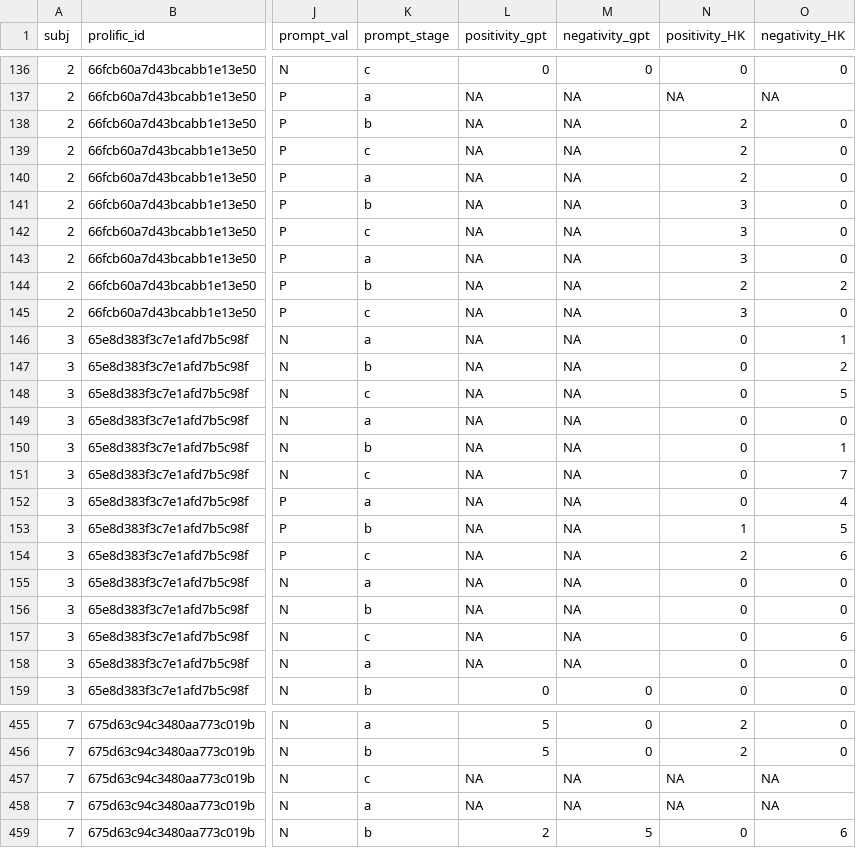
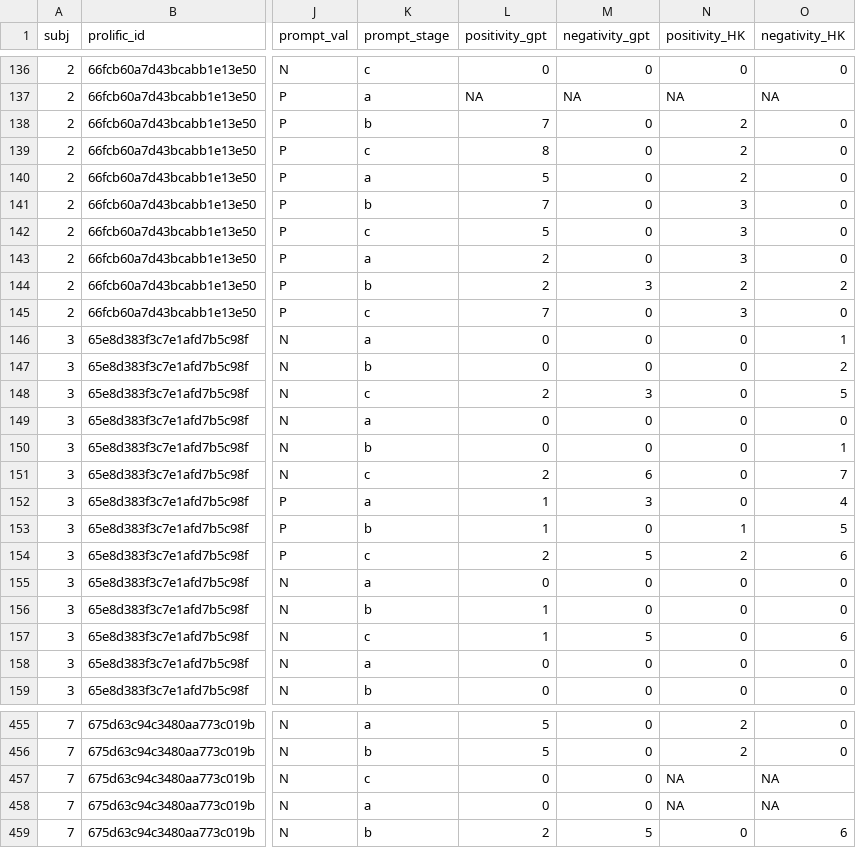
Before and after one commit to Jihyuncindyhur/2025_LLM_abstract_internalizing_sx, a CSV file: 1_data/pilot_data_final.csv, drawn as a sheet; only a part is shown, gaps mark what is left out; the diff covers the shown part only; the diff names each change by its address in the sheet, - before the commit and + after, or states it on an @@ line.

```diff
--- a/1_data/pilot_data_final.csv
+++ b/1_data/pilot_data_final.csv
-L138 (positivity_gpt): NA
+L138 (positivity_gpt): 7
-M138:M143 (negativity_gpt): NA
+M138:M143 (negativity_gpt): 0
-L139 (positivity_gpt): NA
+L139 (positivity_gpt): 8
-L140 (positivity_gpt): NA
+L140 (positivity_gpt): 5
-L141 (positivity_gpt): NA
+L141 (positivity_gpt): 7
-L142 (positivity_gpt): NA
+L142 (positivity_gpt): 5
-L143:L144 (positivity_gpt): NA
+L143:L144 (positivity_gpt): 2
-M144 (negativity_gpt): NA
+M144 (negativity_gpt): 3
-L145 (positivity_gpt): NA
+L145 (positivity_gpt): 7
-M145:M147 (negativity_gpt): NA
+M145:M147 (negativity_gpt): 0
-L146:L147 (positivity_gpt): NA
+L146:L147 (positivity_gpt): 0
-L148 (positivity_gpt): NA
+L148 (positivity_gpt): 2
-M148 (negativity_gpt): NA
+M148 (negativity_gpt): 3
-L149:L150 (positivity_gpt): NA
+L149:L150 (positivity_gpt): 0
-M149:M150 (negativity_gpt): NA
+M149:M150 (negativity_gpt): 0
-L151 (positivity_gpt): NA
+L151 (positivity_gpt): 2
-M151 (negativity_gpt): NA
+M151 (negativity_gpt): 6
-L152:L153 (positivity_gpt): NA
+L152:L153 (positivity_gpt): 1
-M152 (negativity_gpt): NA
+M152 (negativity_gpt): 3
-M153 (negativity_gpt): NA
+M153 (negativity_gpt): 0
-L154 (positivity_gpt): NA
+L154 (positivity_gpt): 2
-M154 (negativity_gpt): NA
+M154 (negativity_gpt): 5
-L155 (positivity_gpt): NA
+L155 (positivity_gpt): 0
-M155:M156 (negativity_gpt): NA
+M155:M156 (negativity_gpt): 0
-L156:L157 (positivity_gpt): NA
+L156:L157 (positivity_gpt): 1
-M157 (negativity_gpt): NA
+M157 (negativity_gpt): 5
-L158 (positivity_gpt): NA
+L158 (positivity_gpt): 0
-M158 (negativity_gpt): NA
+M158 (negativity_gpt): 0
-L457:L458 (positivity_gpt): NA
+L457:L458 (positivity_gpt): 0
-M457:M458 (negativity_gpt): NA
+M457:M458 (negativity_gpt): 0
```
Also changed, not shown: 38 edited cells elsewhere in this file, 6 other files.
